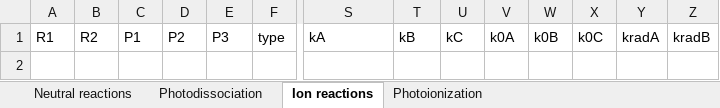
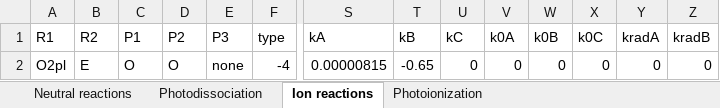
Before and after one commit to Ebsolo12/bluejay, an Excel workbook: Earth-Inputs/REACTION_NETWORK_EARTH.xlsx, sheet Ion reactions, drawn as a sheet; only a part is shown, gaps mark what is left out; values as stored, in another font and other column widths than the file's, no borders; rows hold the shown columns only; the diff names each change by its address in the sheet, - before the commit and + after, or states it on an @@ line.

```diff
--- a/Earth-Inputs/REACTION_NETWORK_EARTH.xlsx (sheet Ion reactions)
+++ b/Earth-Inputs/REACTION_NETWORK_EARTH.xlsx (sheet Ion reactions)
+row 2: O2pl | E | O | O | none | -4 | 0.00000815 | -0.65 | 0 | 0 | 0 | 0 | 0 | 0
```
Also changed, not shown: sheet Neutral reactions, 4 other files.
